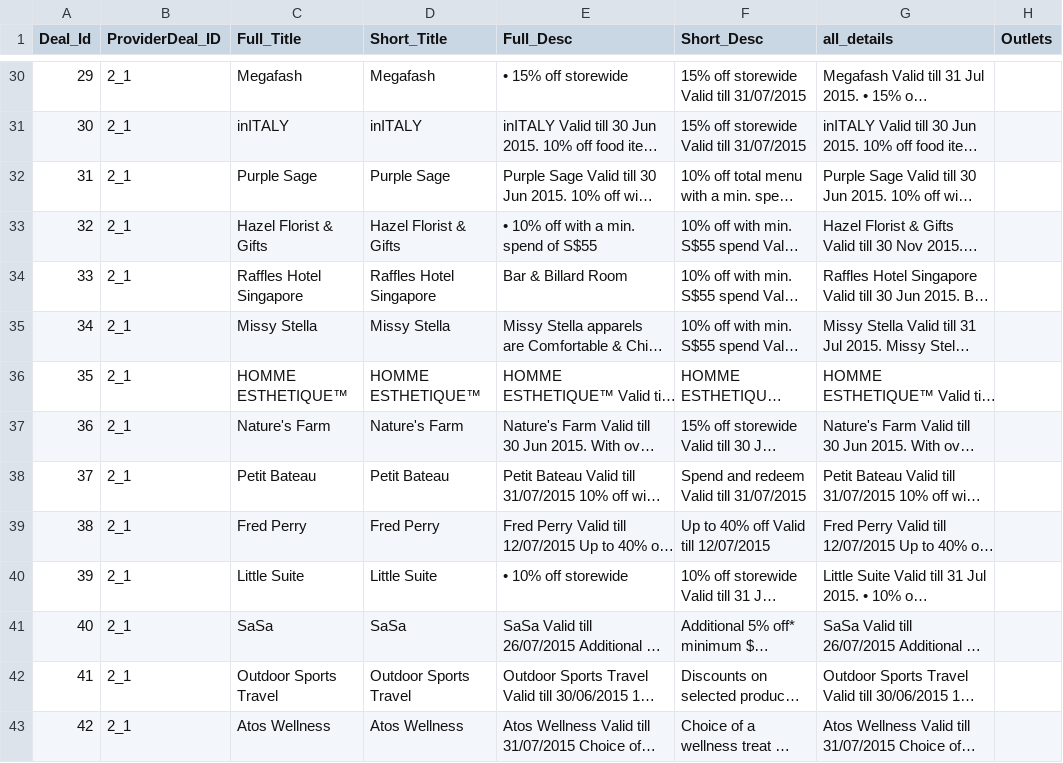
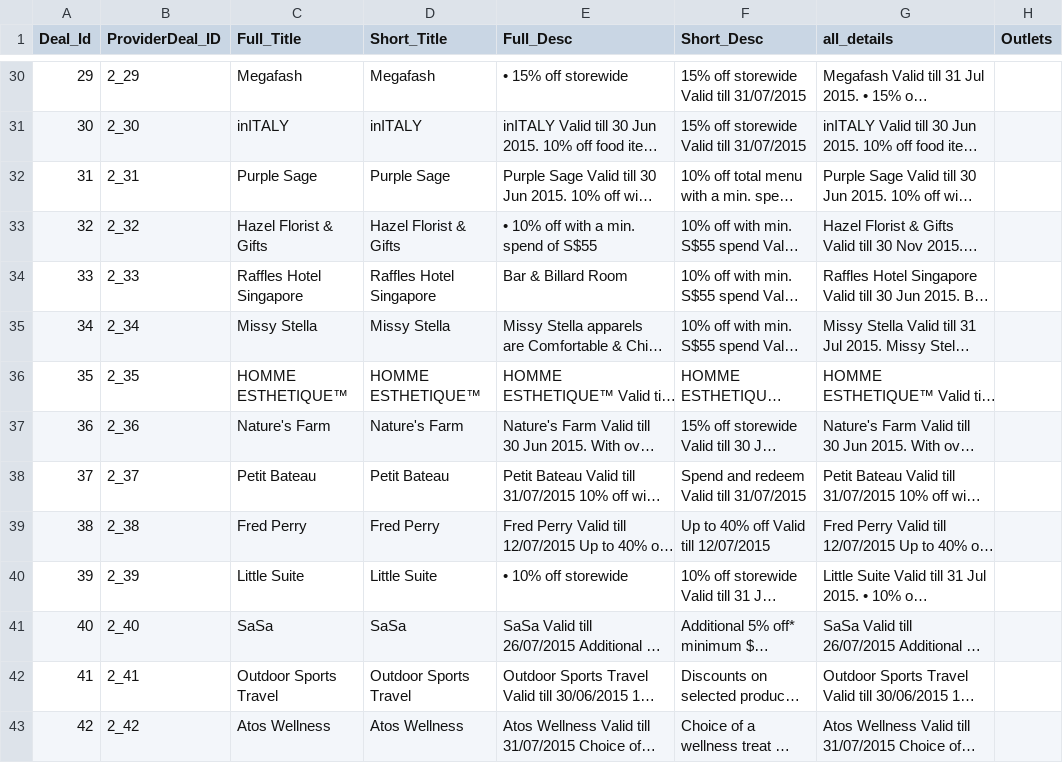
Before and after one commit to malavika94/resquetrial, a CSV file: dbsparsed.csv, drawn as a sheet; only a part is shown, gaps mark what is left out; long unchanged cells end in …; the diff covers the shown part only; the diff names each change by its address in the sheet, - before the commit and + after, or states it on an @@ line.

```diff
--- a/dbsparsed.csv
+++ b/dbsparsed.csv
-B30 (ProviderDeal_ID): 2_1
+B30 (ProviderDeal_ID): 2_29
-B31 (ProviderDeal_ID): 2_1
+B31 (ProviderDeal_ID): 2_30
-B32 (ProviderDeal_ID): 2_1
+B32 (ProviderDeal_ID): 2_31
-B33 (ProviderDeal_ID): 2_1
+B33 (ProviderDeal_ID): 2_32
-B34 (ProviderDeal_ID): 2_1
+B34 (ProviderDeal_ID): 2_33
-B35 (ProviderDeal_ID): 2_1
+B35 (ProviderDeal_ID): 2_34
-B36 (ProviderDeal_ID): 2_1
+B36 (ProviderDeal_ID): 2_35
-B37 (ProviderDeal_ID): 2_1
+B37 (ProviderDeal_ID): 2_36
-B38 (ProviderDeal_ID): 2_1
+B38 (ProviderDeal_ID): 2_37
-B39 (ProviderDeal_ID): 2_1
+B39 (ProviderDeal_ID): 2_38
-B40 (ProviderDeal_ID): 2_1
+B40 (ProviderDeal_ID): 2_39
-B41 (ProviderDeal_ID): 2_1
+B41 (ProviderDeal_ID): 2_40
-B42 (ProviderDeal_ID): 2_1
+B42 (ProviderDeal_ID): 2_41
-B43 (ProviderDeal_ID): 2_1
+B43 (ProviderDeal_ID): 2_42
```
Also changed, not shown: 176 edited cells elsewhere in this file.
